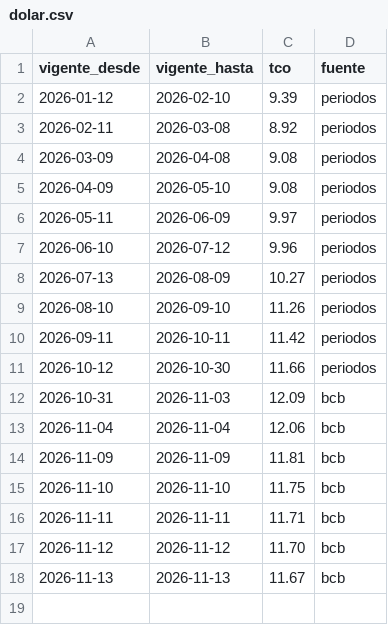
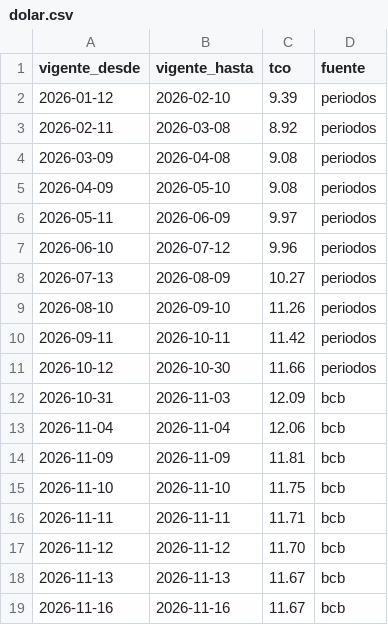
Before and after one commit to jsanchezb34/finance-tracker-lite, a CSV file: data/dolar.csv, drawn as a sheet.

```diff
--- a/data/dolar.csv
+++ b/data/dolar.csv
@@ -18 +18,2 @@ vigente_desde,vigente_hasta,tco,fuente
 2026-11-13,2026-11-13,11.67,bcb
+2026-11-16,2026-11-16,11.67,bcb
```
